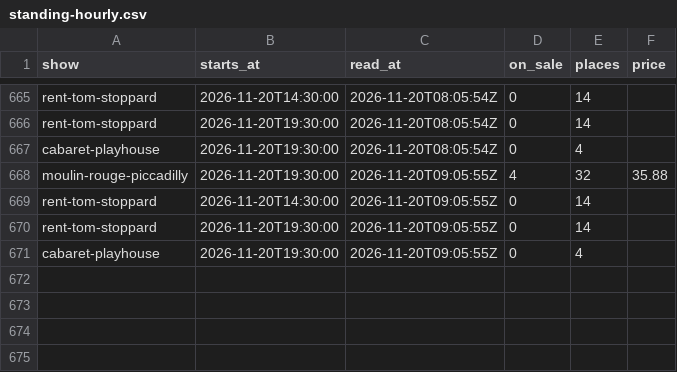
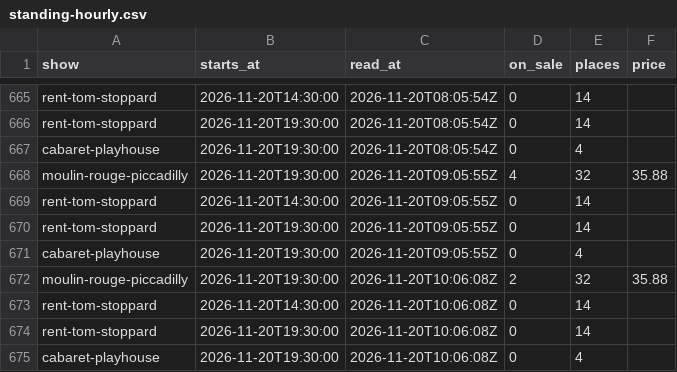
Before and after one commit to RRM1000/westend-tracker, a CSV file: data/standing-hourly.csv, drawn as a sheet; only a part is shown, gaps mark what is left out.

```diff
--- a/data/standing-hourly.csv
+++ b/data/standing-hourly.csv
@@ -671 +671,5 @@ rent-tom-stoppard,2026-11-20T19:30:00,2026-11-20T09:05:55Z,0,14,
 cabaret-playhouse,2026-11-20T19:30:00,2026-11-20T09:05:55Z,0,4,
+moulin-rouge-piccadilly,2026-11-20T19:30:00,2026-11-20T10:06:08Z,2,32,35.88
+rent-tom-stoppard,2026-11-20T14:30:00,2026-11-20T10:06:08Z,0,14,
+rent-tom-stoppard,2026-11-20T19:30:00,2026-11-20T10:06:08Z,0,14,
+cabaret-playhouse,2026-11-20T19:30:00,2026-11-20T10:06:08Z,0,4,
```
